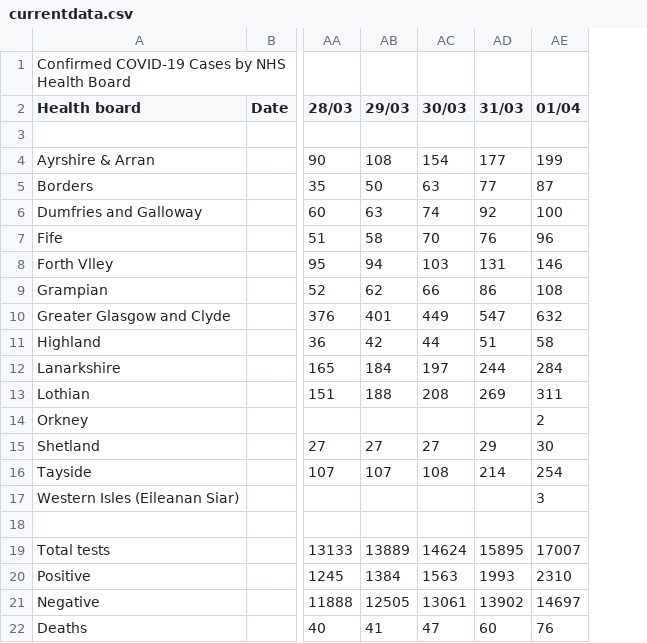
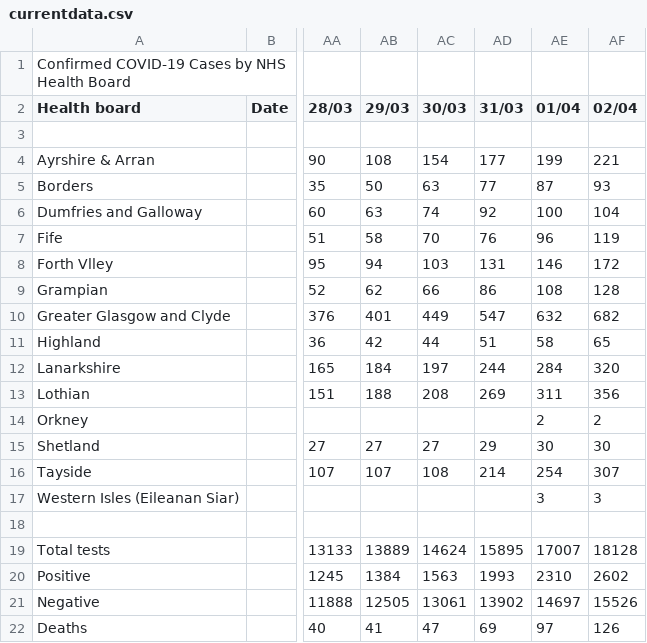
Before and after one commit to Justinpython/ScotlandCOVID19data, a CSV file: currentdata.csv, drawn as a sheet; only a part is shown, gaps mark what is left out; the diff names each change by its address in the sheet, - before the commit and + after, or states it on an @@ line.

Commit message:
Update for 02/04
Deaths are now being reported differently. This affects recordings for 31/01 and 01/04.

```diff
--- a/currentdata.csv
+++ b/currentdata.csv
+column AF (02/04), rows 4-22: 221 | 93 | 104 | 119 | 172 | 128 | 682 | 65 | 320 | 356 | 2 | 30 | 307 | 3 |  | 18128 | 2602 | 15526 | 126
-AD22 (31/03): 60
+AD22 (31/03): 69
-AE22 (01/04): 76
+AE22 (01/04): 97
```
